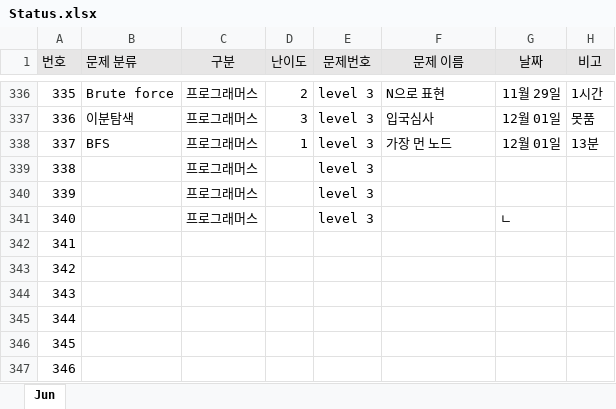
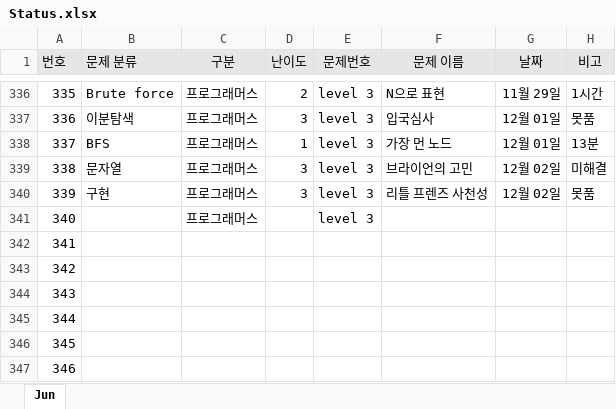
Before and after one commit to JunHeon-Ch/GC_Algorithm_Study, an Excel workbook: junheon/Status.xlsx, sheet Jun, drawn as a sheet; only a part is shown, gaps mark what is left out; values as stored, in another font and other column widths than the file's, no borders; the diff names each change by its address in the sheet, - before the commit and + after, or states it on an @@ line.

Commit message:
status

```diff
--- a/junheon/Status.xlsx (sheet Jun)
+++ b/junheon/Status.xlsx (sheet Jun)
-B339 (문제 분류): (empty)
+B339 (문제 분류): 문자열
-D339:D340 (난이도): (empty)
+D339:D340 (난이도): 3
-F339 (문제 이름): (empty)
+F339 (문제 이름): 브라이언의 고민
-G339:G340 (날짜): (empty)
+G339:G340 (날짜): 12월 02일
-H339 (비고): (empty)
+H339 (비고): 미해결
-B340 (문제 분류): (empty)
+B340 (문제 분류): 구현
-F340 (문제 이름): (empty)
+F340 (문제 이름): 리틀 프렌즈 사천성
-H340 (비고): (empty)
+H340 (비고): 못품
-G341 (날짜): ㄴ
+G341 (날짜): (empty)
```
